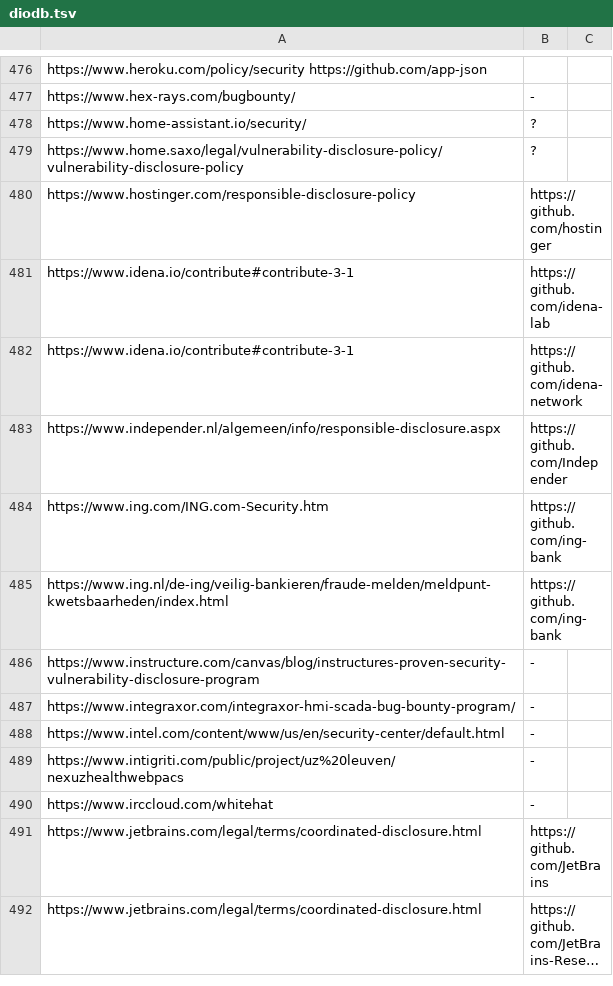
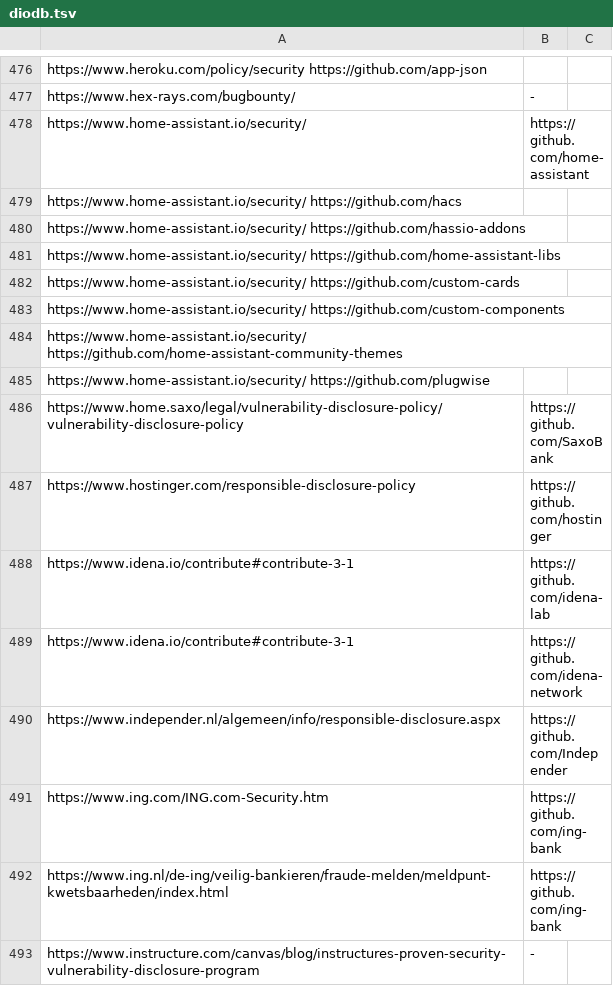
Before and after one commit to nikitastupin/orgs-data, a TSV file: orgs-data/diodb.tsv, drawn as a sheet; only a part is shown, gaps mark what is left out; the shorter side is filled out with more unchanged rows; long unchanged cells end in ….

Commit message:
Update diodb.tsv
Доделал  этот файл(Знаки вопроса  буду делать через tor ,прочерки так же проверять буду когда доделаю остальные файлы.

```diff
--- a/orgs-data/diodb.tsv
+++ b/orgs-data/diodb.tsv
@@ -477,4 +477,11 @@ https://www.heroku.com/policy/security  https://github.com/app-json
 https://www.hex-rays.com/bugbounty/	-
-https://www.home-assistant.io/security/	?
-https://www.home.saxo/legal/vulnerability-disclosure-policy/vulnerability-disclosure-policy	?
+https://www.home-assistant.io/security/	https://github.com/home-assistant
+https://www.home-assistant.io/security/ https://github.com/hacs
+https://www.home-assistant.io/security/ https://github.com/hassio-addons
+https://www.home-assistant.io/security/ https://github.com/home-assistant-libs
+https://www.home-assistant.io/security/ https://github.com/custom-cards
+https://www.home-assistant.io/security/ https://github.com/custom-components
+https://www.home-assistant.io/security/ https://github.com/home-assistant-community-themes
+https://www.home-assistant.io/security/ https://github.com/plugwise
+https://www.home.saxo/legal/vulnerability-disclosure-policy/vulnerability-disclosure-policy	https://github.com/SaxoBank
 https://www.hostinger.com/responsible-disclosure-policy	https://github.com/hostinger
```
